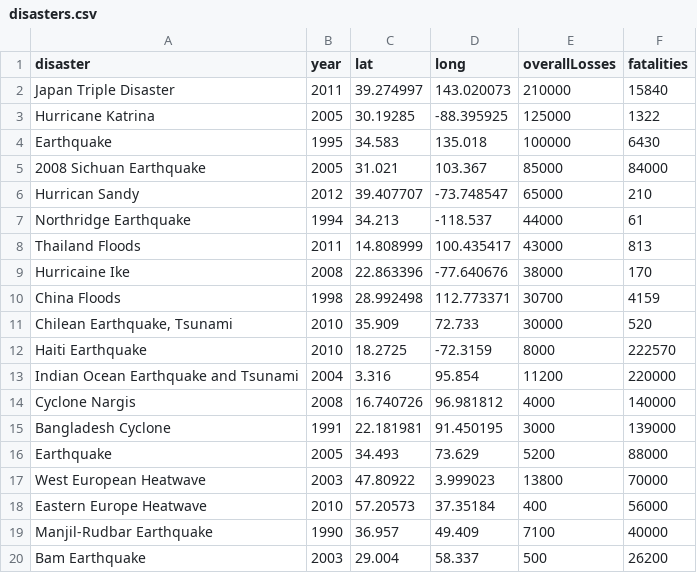
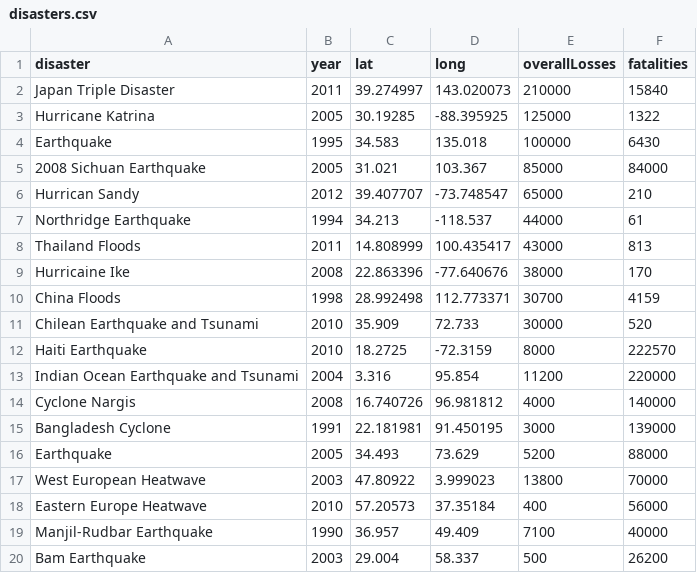
Before and after one commit to mollylloyd/final-project, a CSV file: projectFiles1/disasters.csv, drawn as a sheet.

Commit message:
Update disasters.csv

```diff
--- a/projectFiles1/disasters.csv
+++ b/projectFiles1/disasters.csv
@@ -10,3 +10,3 @@ Hurricaine Ike,2008,22.863396,-77.640676,38000,170
 China Floods,1998,28.992498,112.773371,30700,4159
-"Chilean Earthquake, Tsunami",2010,35.909,72.733,30000,520
+Chilean Earthquake and Tsunami,2010,35.909,72.733,30000,520
 Haiti Earthquake,2010,18.2725,-72.3159,8000,222570
```
